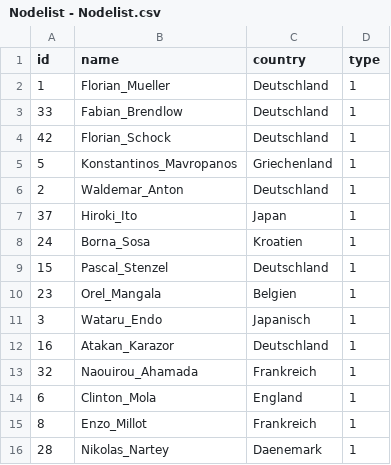
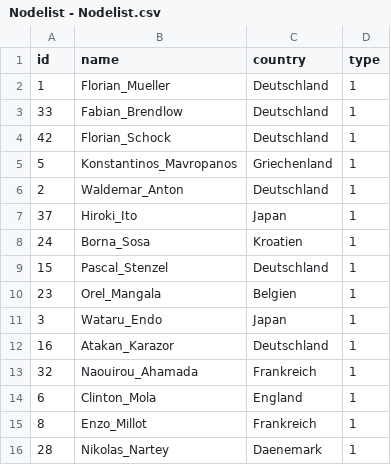
Before and after one commit to jg164/Testat, a CSV file: Nodelist - Nodelist.csv, drawn as a sheet; only a part is shown.

Commit message:
Update Nodelist - Nodelist.csv

```diff
--- a/Nodelist - Nodelist.csv
+++ b/Nodelist - Nodelist.csv
@@ -10,3 +10,3 @@ id,name,country,type
 23,Orel_Mangala,Belgien,1
-3,Wataru_Endo,Japanisch,1
+3,Wataru_Endo,Japan,1
 16,Atakan_Karazor,Deutschland,1
```
